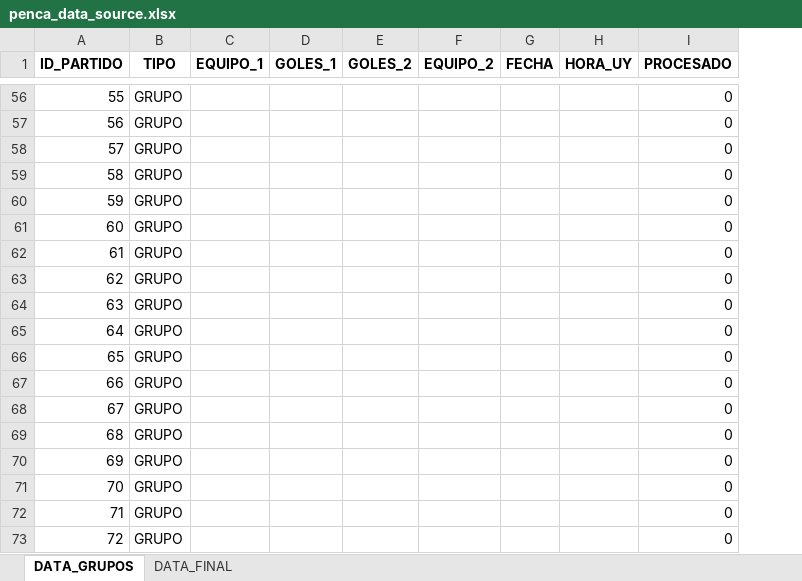
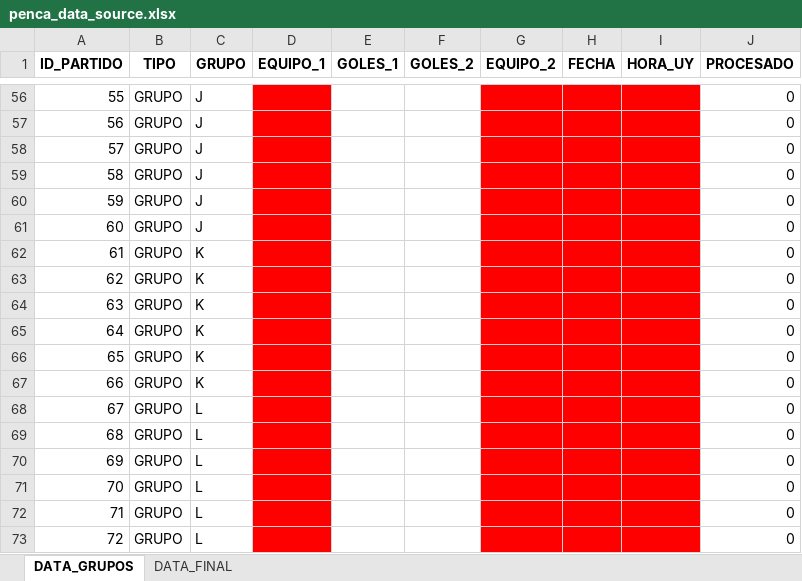
Before and after one commit to marketing-proyects/penca-wurth-2026, an Excel workbook: penca_data_source.xlsx, sheet DATA_GRUPOS, drawn as a sheet; only a part is shown, gaps mark what is left out; values as stored, in another font and other column widths than the file's, no borders; addresses are those after the commit; the diff covers the shown part only; the diff names each change by its address in the sheet, - before the commit and + after, or states it on an @@ line.

```diff
--- a/penca_data_source.xlsx (sheet DATA_GRUPOS)
+++ b/penca_data_source.xlsx (sheet DATA_GRUPOS)
+column C (GRUPO), rows 56-73: J | J | J | J | J | J | K | K | K | K | K | K | L | L | L | L | L | L
-D56:D73 fill: none
+D56:D73 fill: #FF0000
-G56:I73 fill: none
+G56:I73 fill: #FF0000
```
Also changed, not shown: cell formats elsewhere in this sheet.
